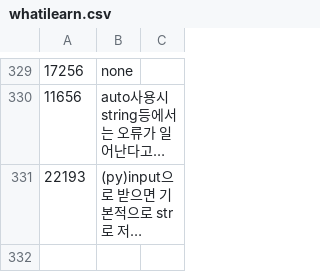
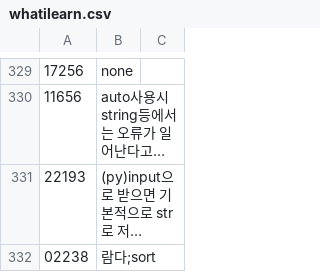
Before and after one commit to bbasung1/baekjoonpratice, a CSV file: whatilearn.csv, drawn as a sheet; only a part is shown, gaps mark what is left out; long unchanged cells end in …; the diff names each change by its address in the sheet, - before the commit and + after, or states it on an @@ line.

```diff
--- a/whatilearn.csv
+++ b/whatilearn.csv
+row 332: 02238 | 람다;sort
```
Also changed, not shown: 4 other files.
